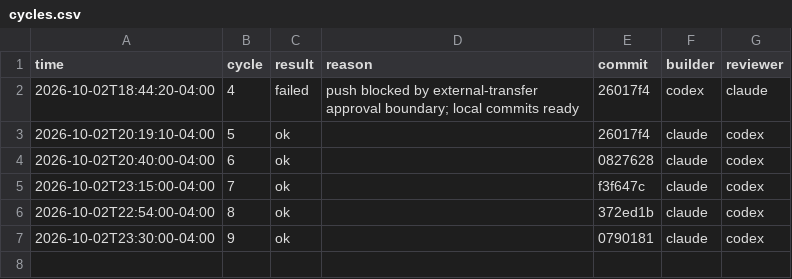
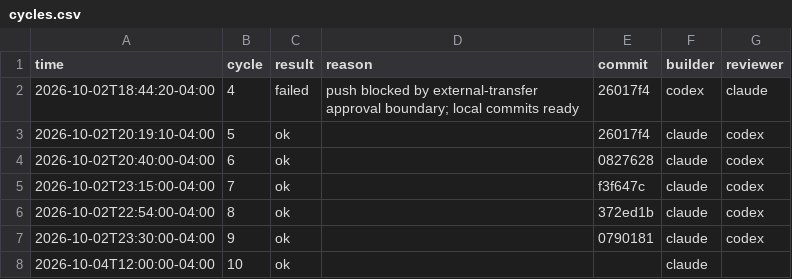
Before and after one commit to yjzw6km8y5-hub/viveka, a CSV file: logs/cycles.csv, drawn as a sheet.

```diff
--- a/logs/cycles.csv
+++ b/logs/cycles.csv
@@ -7 +7,2 @@ time,cycle,result,reason,commit,builder,reviewer
 2026-10-02T23:30:00-04:00,9,ok,,0790181,claude,codex
+2026-10-04T12:00:00-04:00,10,ok,,,claude,
```
Also changed, not shown: 12 other files.
